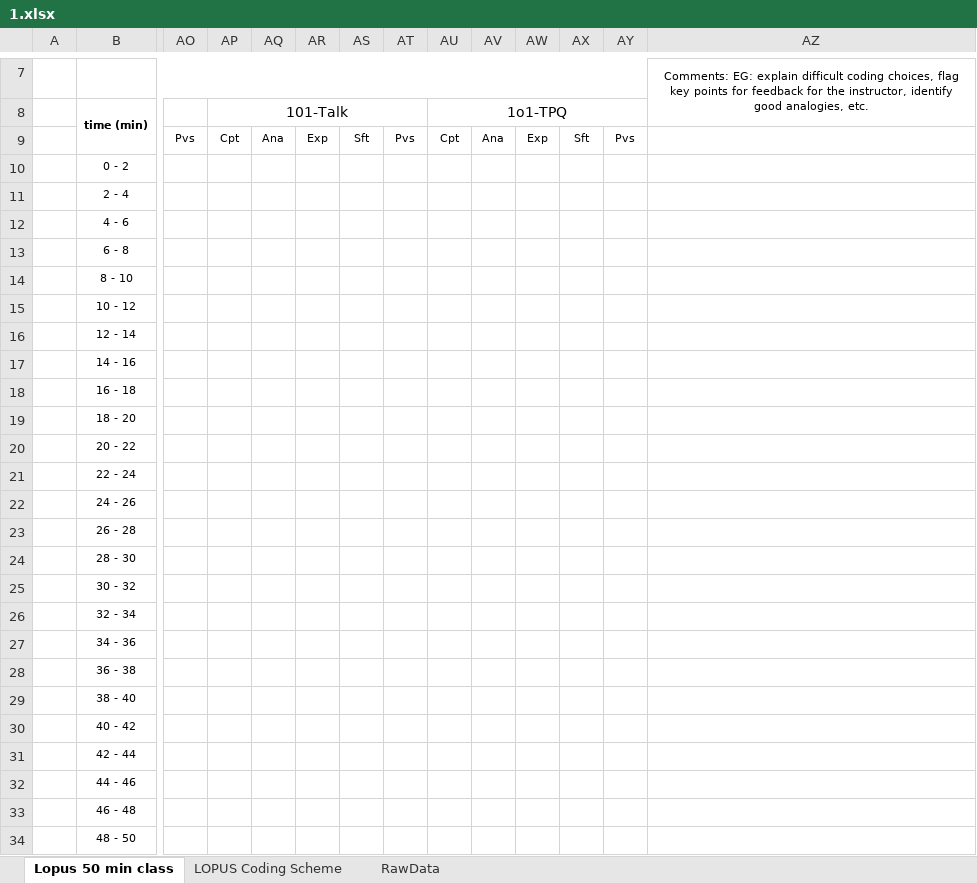
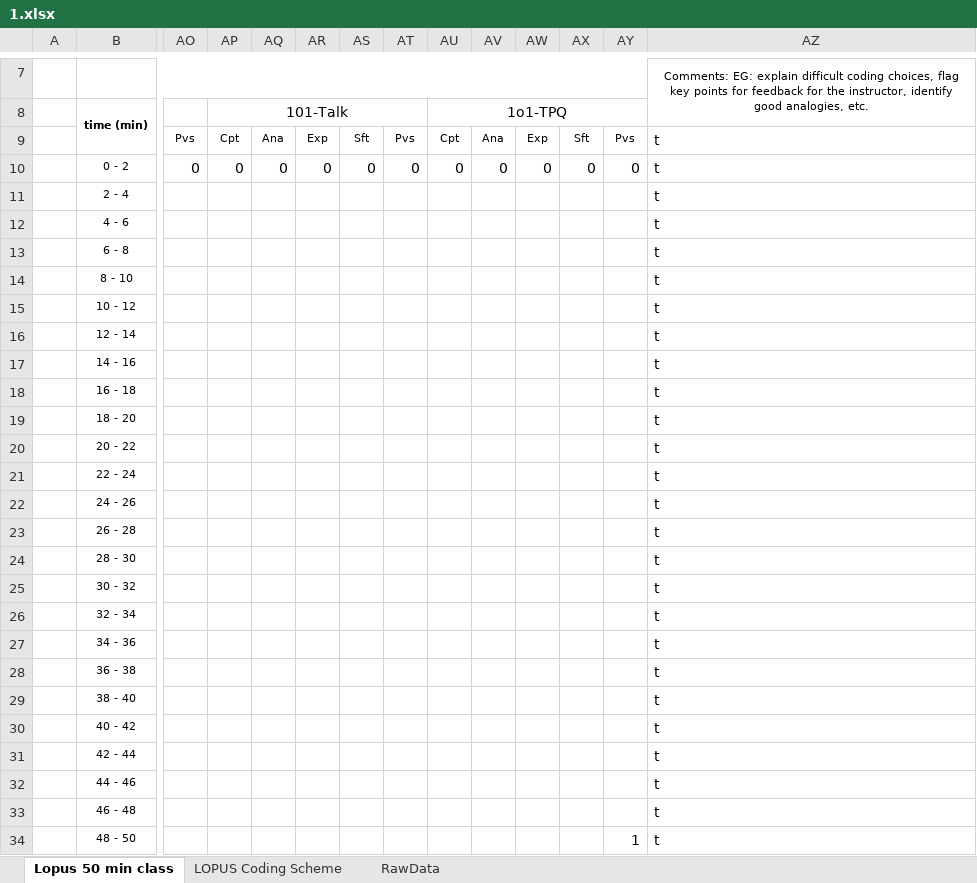
Before and after one commit to Christian-TechUCM/Fleiss-Kappa, an Excel workbook: LOPUS/1.xlsx, sheet Lopus 50 min class, drawn as a sheet; only a part is shown, gaps mark what is left out; values as stored, in another font and other column widths than the file's, no borders; 1 other sheet too large or unreadable and not compared; removed rows and columns are numbered as before the commit, all else as after; rows hold the shown columns only; the diff names each change by its address in the sheet, - before the commit and + after, or states it on an @@ line.

Commit message:
Modifided lopus reads rows

```diff
--- a/LOPUS/1.xlsx (sheet Lopus 50 min class)
+++ b/LOPUS/1.xlsx (sheet Lopus 50 min class)
-AZ9: (empty)
+AZ9: t
-row 10:  | 0 - 2
+row 10:  | 0 - 2 | 0 | 0 | 0 | 0 | 0 | 0 | 0 | 0 | 0 | 0 | 0 | t
-AZ11:AZ34: (empty)
+AZ11:AZ34: t
-AY34: (empty)
+AY34: 1
```
Also changed, not shown: 4 other files.
